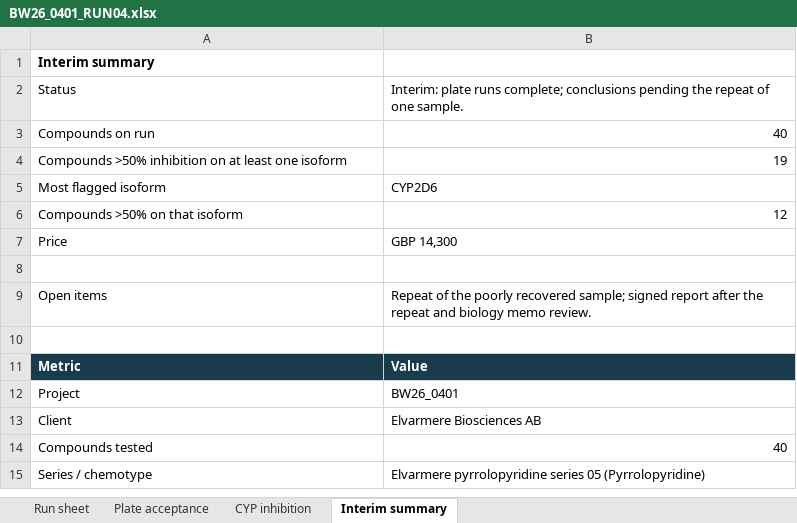
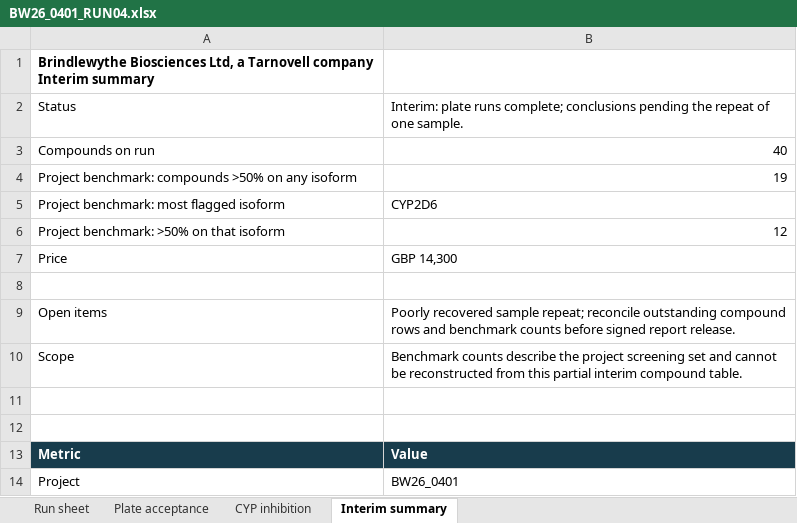
Before and after one commit to 60xAI/portco-mock-dataset, an Excel workbook: output/archive/BrindlewytheData/Studies/2026/BW26_0401/Run_sheets/BW26_0401_RUN04.xlsx, sheet Interim summary, drawn as a sheet; only a part is shown; the shorter side is filled out with more unchanged rows; values as stored, in another font and other column widths than the file's, no borders; ↵ is a line break in a cell; the diff names each change by its address in the sheet, - before the commit and + after, or states it on an @@ line.

Commit message:
Stage 8 review fixes: B-028

```diff
--- a/output/archive/BrindlewytheData/Studies/2026/BW26_0401/Run_sheets/BW26_0401_RUN04.xlsx (sheet Interim summary)
+++ b/output/archive/BrindlewytheData/Studies/2026/BW26_0401/Run_sheets/BW26_0401_RUN04.xlsx (sheet Interim summary)
-A1: Interim summary
+A1: Brindlewythe Biosciences Ltd, a Tarnovell company ↵ Interim summary
-A4: Compounds >50% inhibition on at least one isoform
+A4: Project benchmark: compounds >50% on any isoform
-A5: Most flagged isoform
+A5: Project benchmark: most flagged isoform
-A6: Compounds >50% on that isoform
+A6: Project benchmark: >50% on that isoform
-B9: Repeat of the poorly recovered sample; signed report after the repeat and biology memo review.
+B9: Poorly recovered sample repeat; reconcile outstanding compound rows and benchmark counts before signed report release.
+row 10: Scope | Benchmark counts describe the project screening set and cannot be reconstructed from this partial interim compound table.
+row 11: (empty)
```
Also changed, not shown: sheet Plate acceptance, sheet Run sheet, sheet CYP inhibition, 1 other file.
